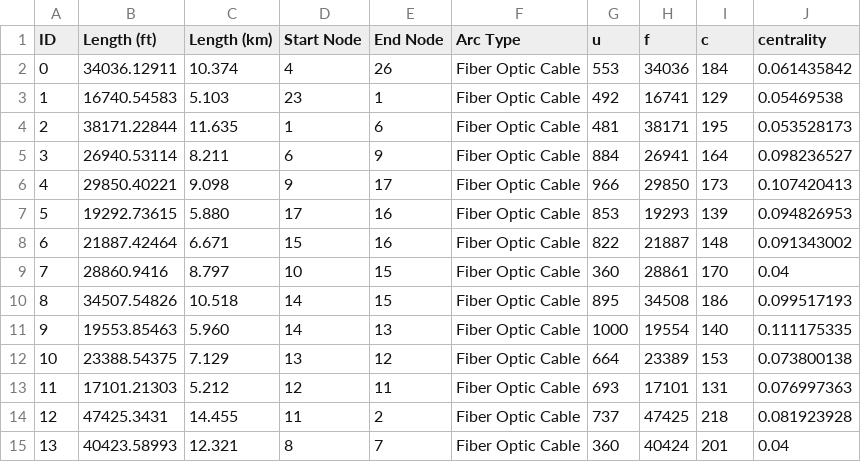
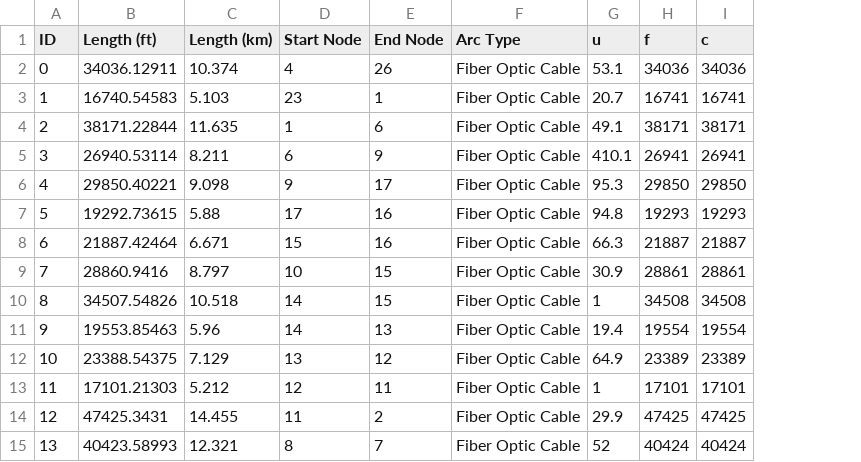
Before and after one commit to htalebiyan/Dec2py, a CSV file: data/Extended_Shelby_County/TelecommunicationArcs.csv, drawn as a sheet; only a part is shown; the diff covers the shown part only; the diff names each change by its address in the sheet, - before the commit and + after, or states it on an @@ line.

```diff
--- a/data/Extended_Shelby_County/TelecommunicationArcs.csv
+++ b/data/Extended_Shelby_County/TelecommunicationArcs.csv
-column J (centrality), rows 2-15: 0.061435842 | 0.05469538 | 0.053528173 | 0.098236527 | 0.107420413 | 0.094826953 | 0.091343002 | 0.04 | 0.099517193 | 0.111175335 | 0.073800138 | 0.076997363 | 0.081923928 | 0.04
-G2 (u): 553
+G2 (u): 53.1
-I2 (c): 184
+I2 (c): 34036
-G3 (u): 492
+G3 (u): 20.7
-I3 (c): 129
+I3 (c): 16741
-G4 (u): 481
+G4 (u): 49.1
-I4 (c): 195
+I4 (c): 38171
-G5 (u): 884
+G5 (u): 410.1
-I5 (c): 164
+I5 (c): 26941
-G6 (u): 966
+G6 (u): 95.3
-I6 (c): 173
+I6 (c): 29850
-C7 (Length (km)): 5.880
+C7 (Length (km)): 5.88
-G7 (u): 853
+G7 (u): 94.8
-I7 (c): 139
+I7 (c): 19293
-G8 (u): 822
+G8 (u): 66.3
-I8 (c): 148
+I8 (c): 21887
-G9 (u): 360
+G9 (u): 30.9
-I9 (c): 170
+I9 (c): 28861
-G10 (u): 895
+G10 (u): 1
-I10 (c): 186
+I10 (c): 34508
-C11 (Length (km)): 5.960
+C11 (Length (km)): 5.96
-G11 (u): 1000
+G11 (u): 19.4
-I11 (c): 140
+I11 (c): 19554
-G12 (u): 664
+G12 (u): 64.9
-I12 (c): 153
+I12 (c): 23389
-G13 (u): 693
+G13 (u): 1
-I13 (c): 131
+I13 (c): 17101
-G14 (u): 737
+G14 (u): 29.9
-I14 (c): 218
+I14 (c): 47425
-G15 (u): 360
+G15 (u): 52
-I15 (c): 201
+I15 (c): 40424
```
Also changed, not shown: 46 edited cells elsewhere in this file, data/Extended_Shelby_County/GasArcs.csv, data/Extended_Shelby_County/Interdep.csv, 4 other files.
